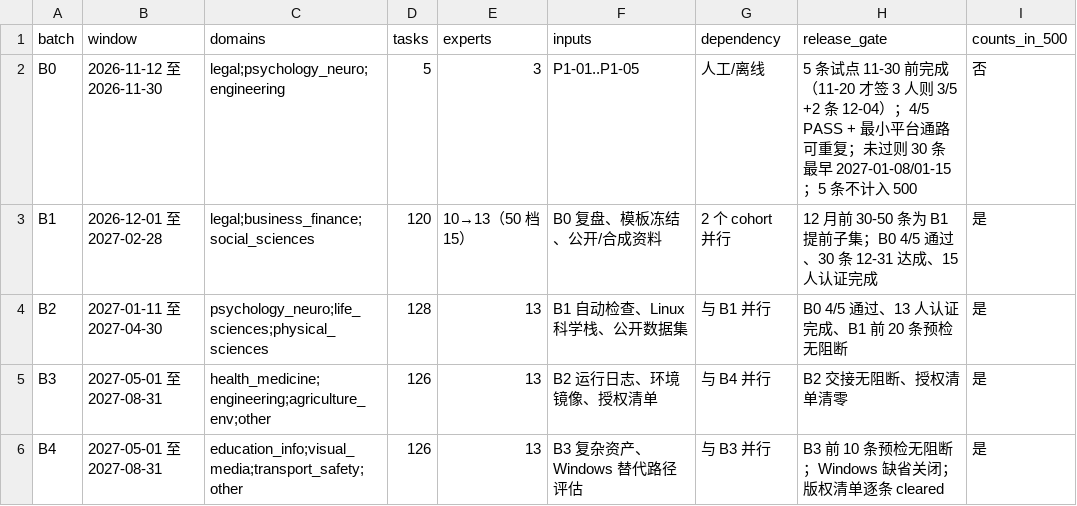
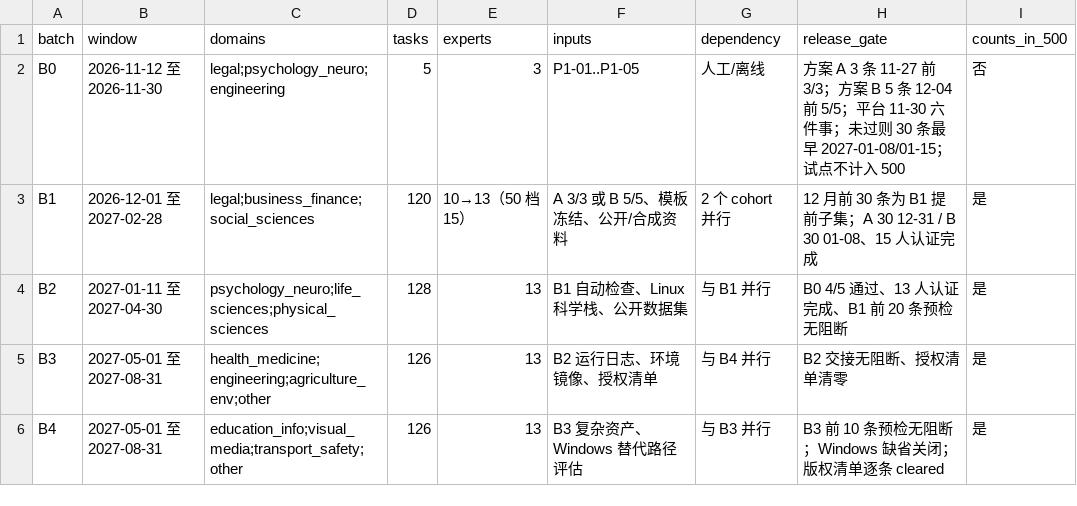
Before and after one commit to Luckydajiupro/ale-500-design, a CSV file: work/expert-supply/data/batch-plan.csv, drawn as a sheet.

Commit message:
plan(expert-supply): v4 3/5 试点两方案

```diff
--- a/work/expert-supply/data/batch-plan.csv
+++ b/work/expert-supply/data/batch-plan.csv
@@ -1,4 +1,4 @@
 batch,window,domains,tasks,experts,inputs,dependency,release_gate,counts_in_500
-B0,2026-11-12 至 2026-11-30,legal;psychology_neuro;engineering,5,3,P1-01..P1-05,人工/离线,5 条试点 11-30 前完成（11-20 才签 3 人则 3/5 +2 条 12-04）；4/5 PASS + 最小平台通路可重复；未过则 30 条最早 2027-01-08/01-15；5 条不计入 500,否
-B1,2026-12-01 至 2027-02-28,legal;business_finance;social_sciences,120,10→13（50 档 15）,B0 复盘、模板冻结、公开/合成资料,2 个 cohort 并行,12 月前 30-50 条为 B1 提前子集；B0 4/5 通过、30 条 12-31 达成、15 人认证完成,是
+B0,2026-11-12 至 2026-11-30,legal;psychology_neuro;engineering,5,3,P1-01..P1-05,人工/离线,方案 A 3 条 11-27 前 3/3；方案 B 5 条 12-04 前 5/5；平台 11-30 六件事；未过则 30 条最早 2027-01-08/01-15；试点不计入 500,否
+B1,2026-12-01 至 2027-02-28,legal;business_finance;social_sciences,120,10→13（50 档 15）,A 3/3 或 B 5/5、模板冻结、公开/合成资料,2 个 cohort 并行,12 月前 30 条为 B1 提前子集；A 30 12-31 / B 30 01-08、15 人认证完成,是
 B2,2027-01-11 至 2027-04-30,psychology_neuro;life_sciences;physical_sciences,128,13,B1 自动检查、Linux 科学栈、公开数据集,与 B1 并行,B0 4/5 通过、13 人认证完成、B1 前 20 条预检无阻断,是
```
Also changed, not shown: 4 other files.
